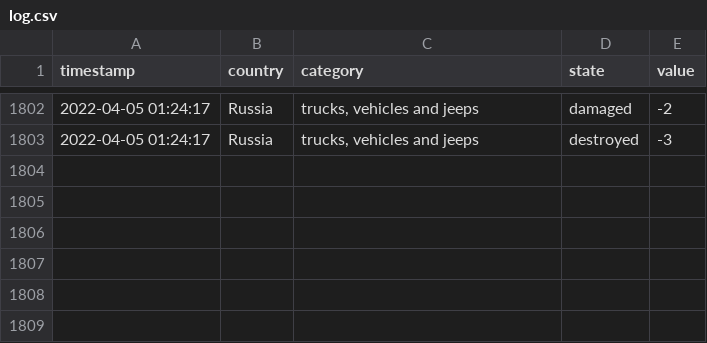
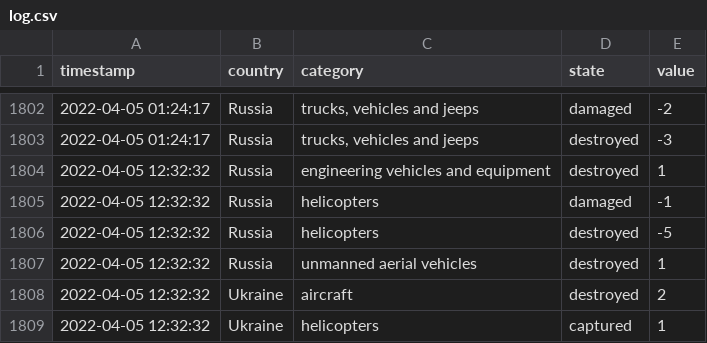
Before and after one commit to mauforonda/ukraine, a CSV file: log.csv, drawn as a sheet; only a part is shown, gaps mark what is left out; the diff names each change by its address in the sheet, - before the commit and + after, or states it on an @@ line.

```diff
--- a/log.csv
+++ b/log.csv
+row 1804: 2022-04-05 12:32:32 | Russia | engineering vehicles and equipment | destroyed | 1
+row 1805: 2022-04-05 12:32:32 | Russia | helicopters | damaged | -1
+row 1806: 2022-04-05 12:32:32 | Russia | helicopters | destroyed | -5
+row 1807: 2022-04-05 12:32:32 | Russia | unmanned aerial vehicles | destroyed | 1
+row 1808: 2022-04-05 12:32:32 | Ukraine | aircraft | destroyed | 2
+row 1809: 2022-04-05 12:32:32 | Ukraine | helicopters | captured | 1
```
Also changed, not shown: reports.csv, summary.csv.
